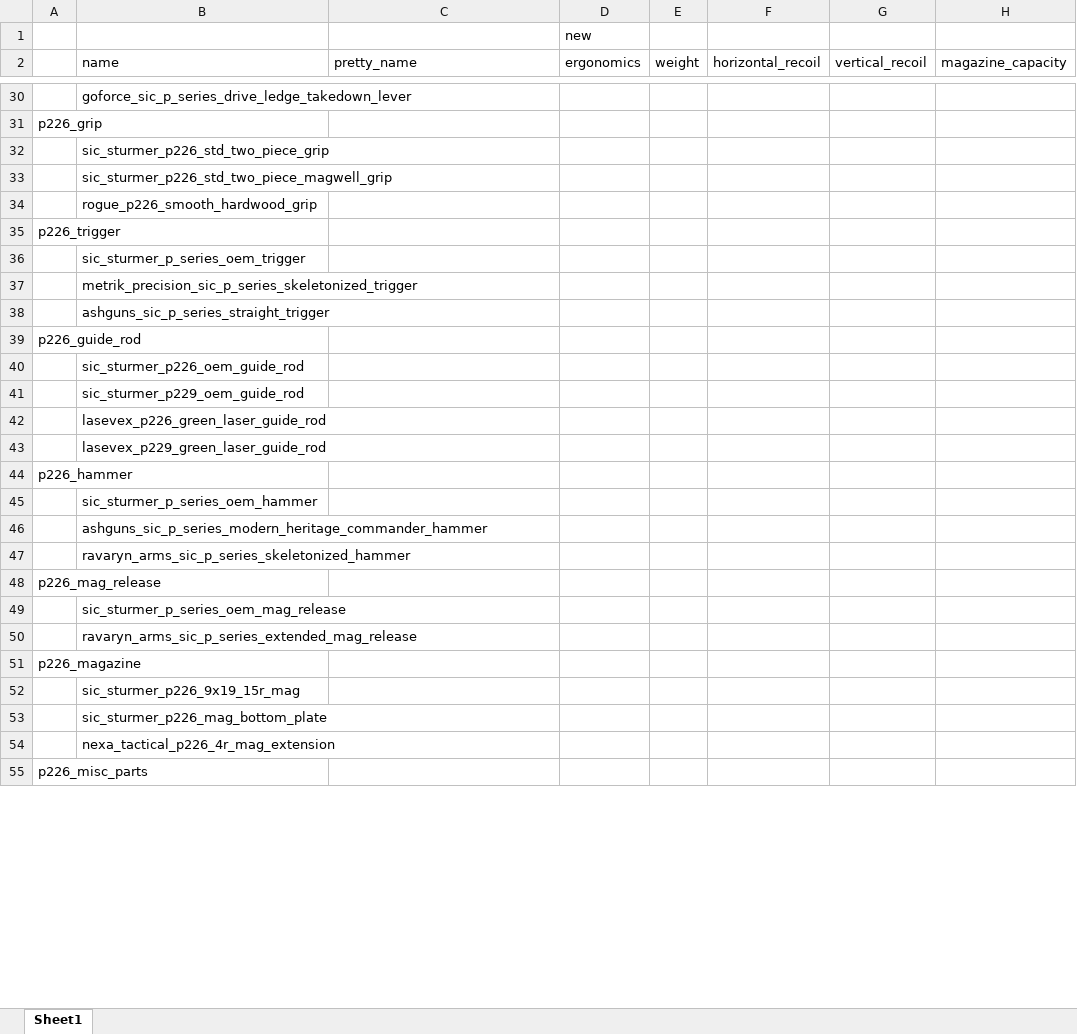
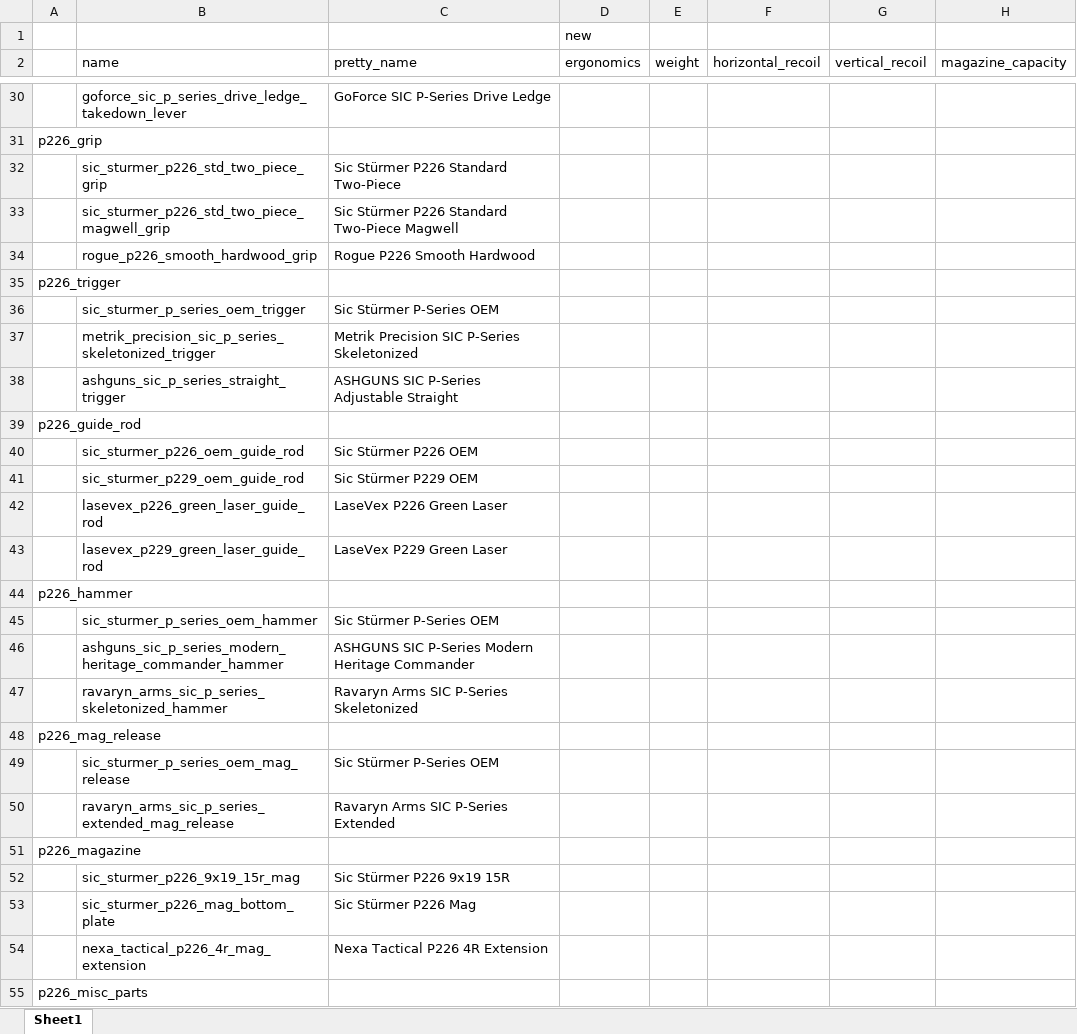
Before and after one commit to recoil-group/deadline-balancing, an Excel workbook: changes/p226_parts.xlsx, sheet Sheet1, drawn as a sheet; only a part is shown, gaps mark what is left out; values as stored, in another font and other column widths than the file's, no borders; the diff covers the shown part only; the diff names each change by its address in the sheet, - before the commit and + after, or states it on an @@ line.

Commit message:
p226 parts pretty names

```diff
--- a/changes/p226_parts.xlsx (sheet Sheet1)
+++ b/changes/p226_parts.xlsx (sheet Sheet1)
-C30 (pretty_name): (empty)
+C30 (pretty_name): GoForce SIC P-Series Drive Ledge
-C32 (pretty_name): (empty)
+C32 (pretty_name): Sic Stürmer P226 Standard Two-Piece
-C33 (pretty_name): (empty)
+C33 (pretty_name): Sic Stürmer P226 Standard Two-Piece Magwell
-C34 (pretty_name): (empty)
+C34 (pretty_name): Rogue P226 Smooth Hardwood
-C36 (pretty_name): (empty)
+C36 (pretty_name): Sic Stürmer P-Series OEM
-C37 (pretty_name): (empty)
+C37 (pretty_name): Metrik Precision SIC P-Series Skeletonized
-C38 (pretty_name): (empty)
+C38 (pretty_name): ASHGUNS SIC P-Series Adjustable Straight
-C40 (pretty_name): (empty)
+C40 (pretty_name): Sic Stürmer P226 OEM
-C41 (pretty_name): (empty)
+C41 (pretty_name): Sic Stürmer P229 OEM
-C42 (pretty_name): (empty)
+C42 (pretty_name): LaseVex P226 Green Laser
-C43 (pretty_name): (empty)
+C43 (pretty_name): LaseVex P229 Green Laser
-C45 (pretty_name): (empty)
+C45 (pretty_name): Sic Stürmer P-Series OEM
-C46 (pretty_name): (empty)
+C46 (pretty_name): ASHGUNS SIC P-Series Modern Heritage Commander
-C47 (pretty_name): (empty)
+C47 (pretty_name): Ravaryn Arms SIC P-Series Skeletonized
-C49 (pretty_name): (empty)
+C49 (pretty_name): Sic Stürmer P-Series OEM
-C50 (pretty_name): (empty)
+C50 (pretty_name): Ravaryn Arms SIC P-Series Extended
-C52 (pretty_name): (empty)
+C52 (pretty_name): Sic Stürmer P226 9x19 15R
-C53 (pretty_name): (empty)
+C53 (pretty_name): Sic Stürmer P226 Mag
-C54 (pretty_name): (empty)
+C54 (pretty_name): Nexa Tactical P226 4R Extension
```
Also changed, not shown: 1 added row and 31 edited cells elsewhere in this sheet, formulas that keep their value, 1 other file.
